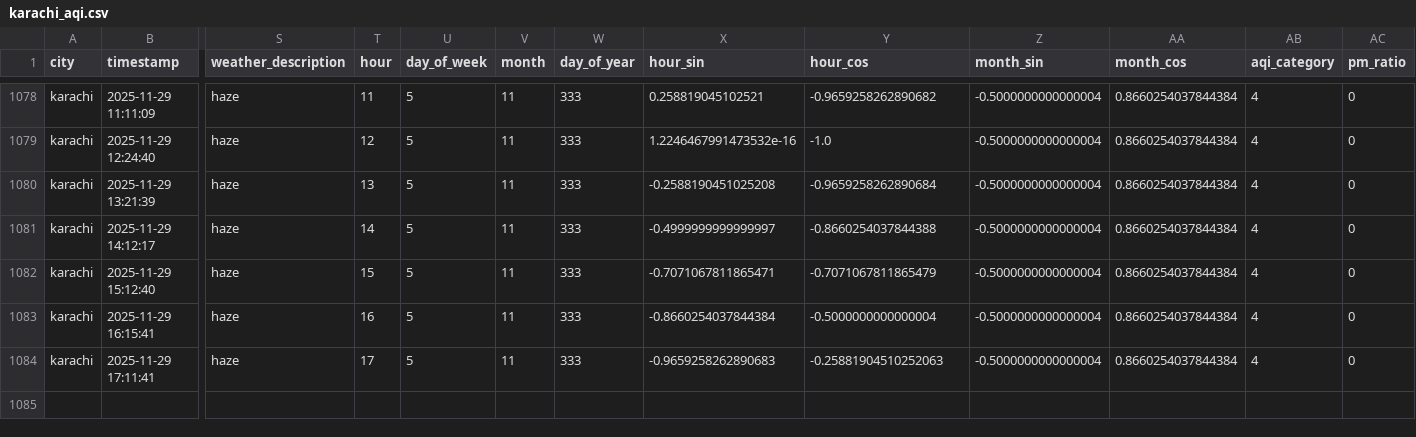
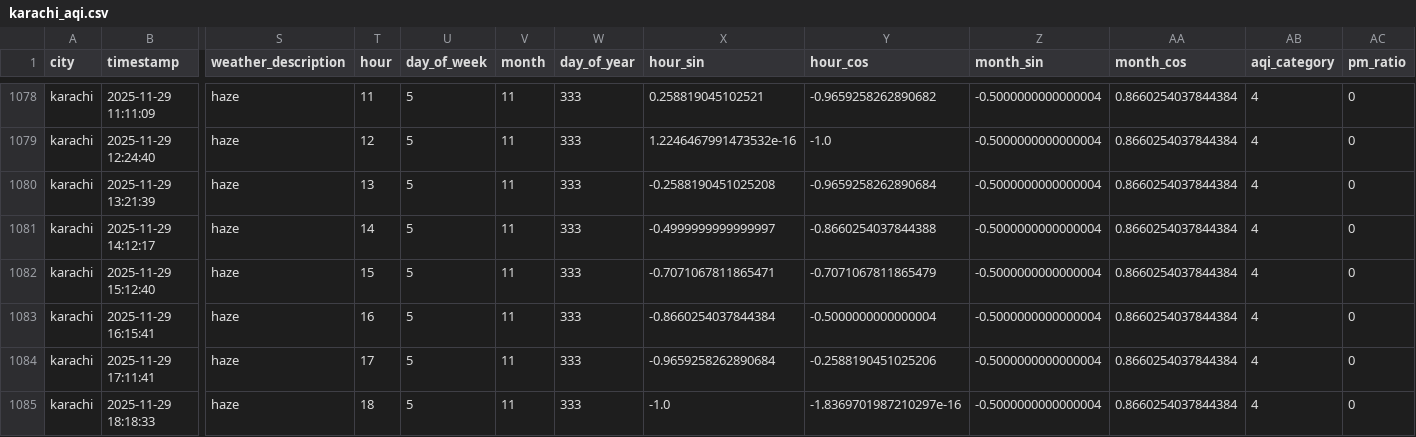
Before and after one commit to Kumkum-Wadhwani/aqi-karachi-predictor, a CSV file: feature_store/features/karachi_aqi.csv, drawn as a sheet; only a part is shown, gaps mark what is left out; rows hold the shown columns only; the diff names each change by its address in the sheet, - before the commit and + after, or states it on an @@ line.

```diff
--- a/feature_store/features/karachi_aqi.csv
+++ b/feature_store/features/karachi_aqi.csv
-X1084 (hour_sin): -0.9659258262890683
+X1084 (hour_sin): -0.9659258262890684
-Y1084 (hour_cos): -0.25881904510252063
+Y1084 (hour_cos): -0.2588190451025206
+row 1085: karachi | 2025-11-29 18:18:33 | haze | 18 | 5 | 11 | 333 | -1.0 | -1.8369701987210297e-16 | -0.5000000000000004 | 0.8660254037844384 | 4 | 0
```
